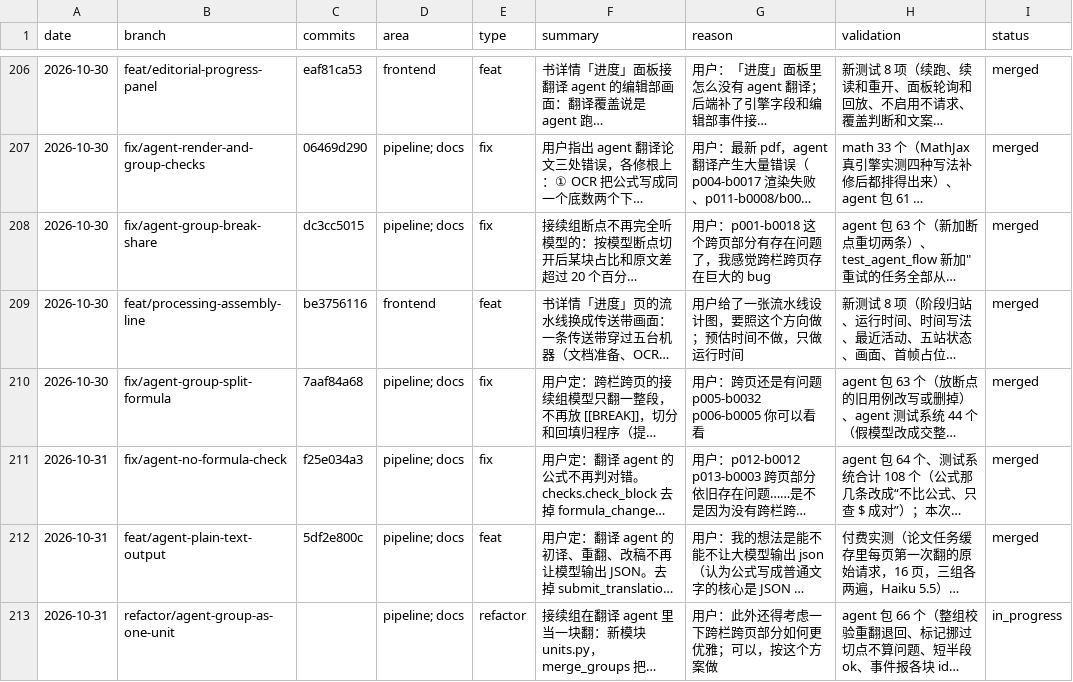
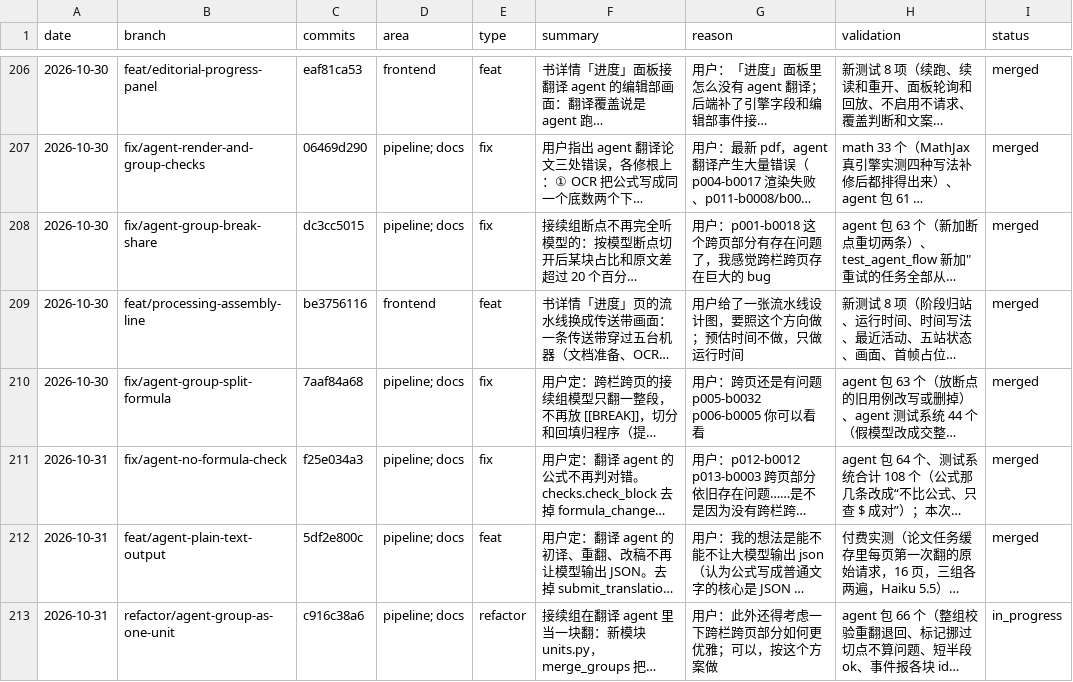
Before and after one commit to wxyhgk/retain-pdf, a CSV file: docs/ops/devlog/2026-10.csv, drawn as a sheet; only a part is shown, gaps mark what is left out; long unchanged cells end in …; the diff names each change by its address in the sheet, - before the commit and + after, or states it on an @@ line.

```diff
--- a/docs/ops/devlog/2026-10.csv
+++ b/docs/ops/devlog/2026-10.csv
-C213 (commits): (empty)
+C213 (commits): c916c38a6
```
